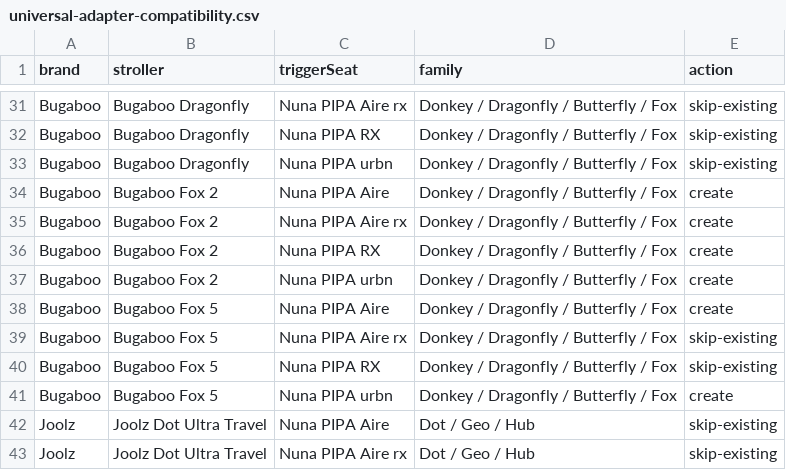
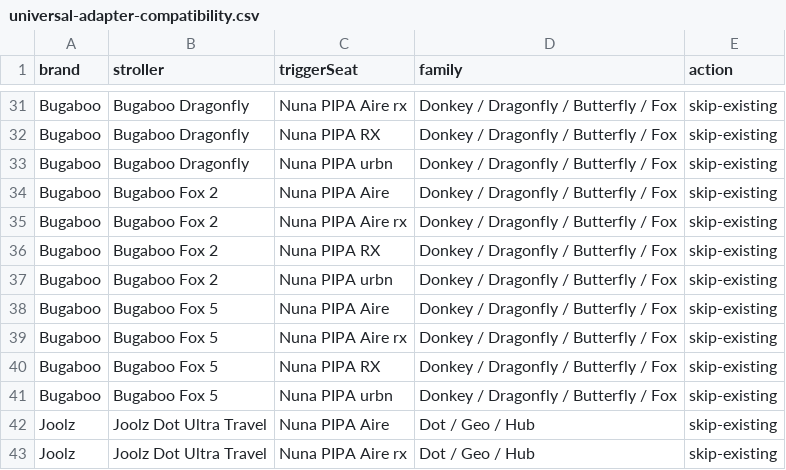
Before and after one commit to t-vanderwolk/registrywithtaylor, a CSV file: reports/universal-adapter-compatibility.csv, drawn as a sheet; only a part is shown, gaps mark what is left out.

```diff
--- a/reports/universal-adapter-compatibility.csv
+++ b/reports/universal-adapter-compatibility.csv
@@ -33,10 +33,10 @@ Bugaboo,Bugaboo Dragonfly,Nuna PIPA RX,Donkey / Dragonfly / Butterfly / Fox,skip
 Bugaboo,Bugaboo Dragonfly,Nuna PIPA urbn,Donkey / Dragonfly / Butterfly / Fox,skip-existing
-Bugaboo,Bugaboo Fox 2,Nuna PIPA Aire,Donkey / Dragonfly / Butterfly / Fox,create
-Bugaboo,Bugaboo Fox 2,Nuna PIPA Aire rx,Donkey / Dragonfly / Butterfly / Fox,create
-Bugaboo,Bugaboo Fox 2,Nuna PIPA RX,Donkey / Dragonfly / Butterfly / Fox,create
-Bugaboo,Bugaboo Fox 2,Nuna PIPA urbn,Donkey / Dragonfly / Butterfly / Fox,create
-Bugaboo,Bugaboo Fox 5,Nuna PIPA Aire,Donkey / Dragonfly / Butterfly / Fox,create
+Bugaboo,Bugaboo Fox 2,Nuna PIPA Aire,Donkey / Dragonfly / Butterfly / Fox,skip-existing
+Bugaboo,Bugaboo Fox 2,Nuna PIPA Aire rx,Donkey / Dragonfly / Butterfly / Fox,skip-existing
+Bugaboo,Bugaboo Fox 2,Nuna PIPA RX,Donkey / Dragonfly / Butterfly / Fox,skip-existing
+Bugaboo,Bugaboo Fox 2,Nuna PIPA urbn,Donkey / Dragonfly / Butterfly / Fox,skip-existing
+Bugaboo,Bugaboo Fox 5,Nuna PIPA Aire,Donkey / Dragonfly / Butterfly / Fox,skip-existing
 Bugaboo,Bugaboo Fox 5,Nuna PIPA Aire rx,Donkey / Dragonfly / Butterfly / Fox,skip-existing
 Bugaboo,Bugaboo Fox 5,Nuna PIPA RX,Donkey / Dragonfly / Butterfly / Fox,skip-existing
-Bugaboo,Bugaboo Fox 5,Nuna PIPA urbn,Donkey / Dragonfly / Butterfly / Fox,create
+Bugaboo,Bugaboo Fox 5,Nuna PIPA urbn,Donkey / Dragonfly / Butterfly / Fox,skip-existing
 Joolz,Joolz Dot Ultra Travel,Nuna PIPA Aire,Dot / Geo / Hub,skip-existing
```
Also changed, not shown: 2 other files.
